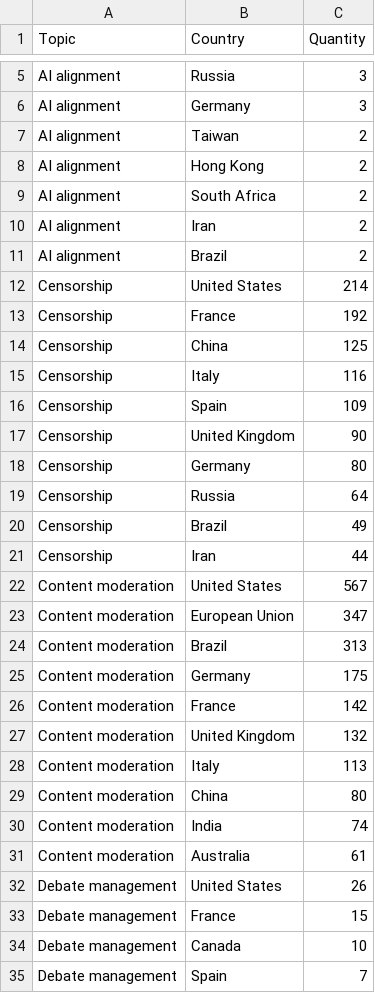
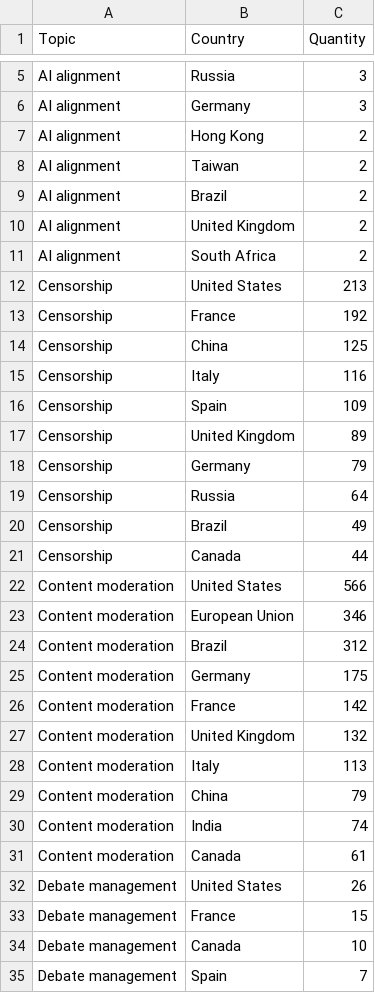
Before and after one commit to edekeulenaar/censorship-and-moderation, a CSV file: data/top_countries_by_topic.csv, drawn as a sheet; only a part is shown, gaps mark what is left out; the diff covers the shown part only.

```diff
--- a/data/top_countries_by_topic.csv
+++ b/data/top_countries_by_topic.csv
@@ -6,8 +6,8 @@ AI alignment,Russia,3
 AI alignment,Germany,3
+AI alignment,Hong Kong,2
 AI alignment,Taiwan,2
-AI alignment,Hong Kong,2
+AI alignment,Brazil,2
+AI alignment,United Kingdom,2
 AI alignment,South Africa,2
-AI alignment,Iran,2
-AI alignment,Brazil,2
-Censorship,United States,214
+Censorship,United States,213
 Censorship,France,192
@@ -16,10 +16,10 @@ Censorship,Italy,116
 Censorship,Spain,109
-Censorship,United Kingdom,90
-Censorship,Germany,80
+Censorship,United Kingdom,89
+Censorship,Germany,79
 Censorship,Russia,64
 Censorship,Brazil,49
-Censorship,Iran,44
-Content moderation,United States,567
-Content moderation,European Union,347
-Content moderation,Brazil,313
+Censorship,Canada,44
+Content moderation,United States,566
+Content moderation,European Union,346
+Content moderation,Brazil,312
 Content moderation,Germany,175
@@ -28,5 +28,5 @@ Content moderation,United Kingdom,132
 Content moderation,Italy,113
-Content moderation,China,80
+Content moderation,China,79
 Content moderation,India,74
-Content moderation,Australia,61
+Content moderation,Canada,61
 Debate management,United States,26
```
Also changed, not shown: 2 added rows, 2 removed rows, 4 moved rows and 4 edited cells elsewhere in this file, data/network_subtopic_edges.csv, data/network_topic_edges.csv, 19 other files.
